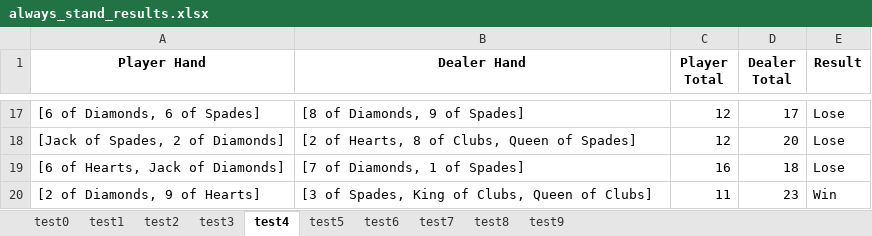
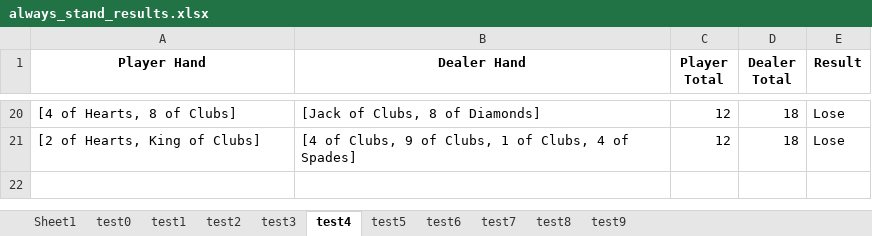
Before and after one commit to pathtix/blackjack-strategy-comparison, an Excel workbook: src/brute_force/always_stand_results/always_stand_results.xlsx, sheet test4, drawn as a sheet; only a part is shown, gaps mark what is left out; values as stored, in another font and other column widths than the file's, no borders; removed rows and columns are numbered as before the commit, all else as after; the diff covers the shown part only; the diff names each change by its address in the sheet, - before the commit and + after, or states it on an @@ line.

```diff
--- a/src/brute_force/always_stand_results/always_stand_results.xlsx (sheet test4)
+++ b/src/brute_force/always_stand_results/always_stand_results.xlsx (sheet test4)
+sheet tab: Sheet1
-A20 (Player Hand): [6 of Diamonds, 6 of Spades]
+A20 (Player Hand): [4 of Hearts, 8 of Clubs]
-B20 (Dealer Hand): [8 of Diamonds, 9 of Spades]
+B20 (Dealer Hand): [Jack of Clubs, 8 of Diamonds]
-D20 (Dealer Total): 17
+D20 (Dealer Total): 18
-A21 (Player Hand): [Jack of Spades, 2 of Diamonds]
+A21 (Player Hand): [2 of Hearts, King of Clubs]
-B21 (Dealer Hand): [2 of Hearts, 8 of Clubs, Queen of Spades]
+B21 (Dealer Hand): [4 of Clubs, 9 of Clubs, 1 of Clubs, 4 of Spades]
-D21 (Dealer Total): 20
+D21 (Dealer Total): 18
-row 19: [6 of Hearts, Jack of Diamonds] | [7 of Diamonds, 1 of Spades] | 16 | 18 | Lose
-row 20: [2 of Diamonds, 9 of Hearts] | [3 of Spades, King of Clubs, Queen of Clubs] | 11 | 23 | Win
```
Also changed, not shown: 13 added rows, 10 removed rows and 13 edited cells elsewhere in this sheet, sheet test7, sheet test6, sheet test2, sheet test1, sheet test8, sheet test0, 3 more sheets, src/basic_strategy/basic_strategy_results/basic_strategy_results.xlsx, src/brute_force/always_hit_results/always_hit_results.xlsx, 15 other files.
